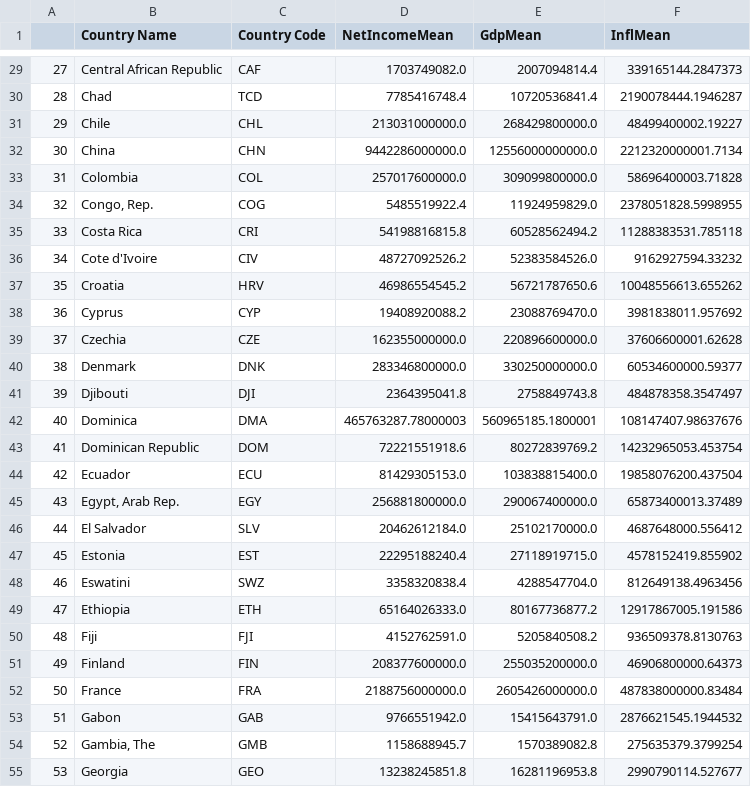
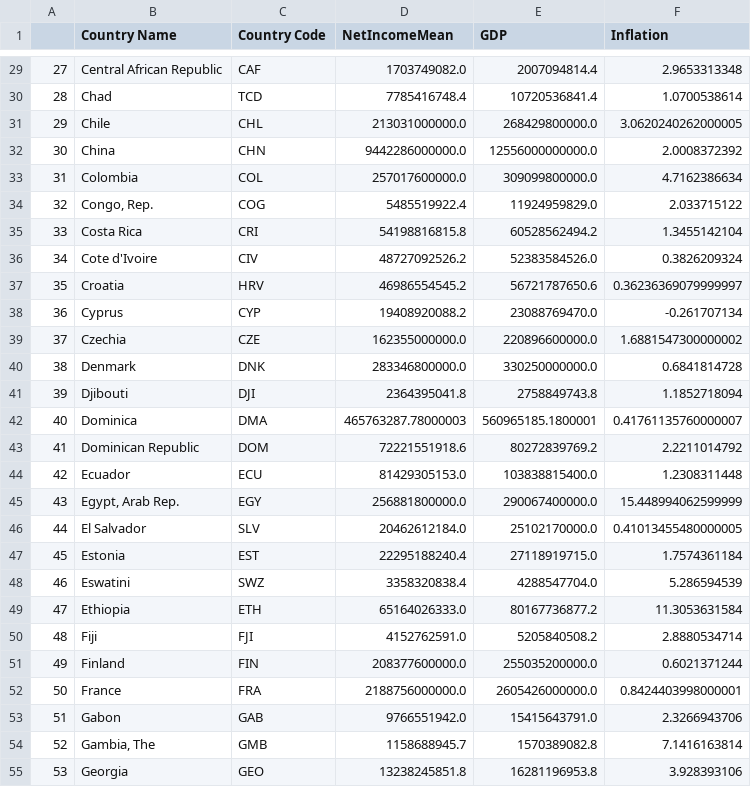
Before and after one commit to ashumskyy/data-dynamos-project-1, a CSV file: output/oleksiis_three_merged_df.csv, drawn as a sheet; only a part is shown, gaps mark what is left out; the diff covers the shown part only.

```diff
--- a/output/oleksiis_three_merged_df.csv
+++ b/output/oleksiis_three_merged_df.csv
@@ -1 +1 @@
-,Country Name,Country Code,NetIncomeMean,GdpMean,InflMean
+,Country Name,Country Code,NetIncomeMean,GDP,Inflation
@@ -29,27 +29,27 @@
-27,Central African Republic,CAF,1703749082.0,2007094814.4,339165144.2847373
-28,Chad,TCD,7785416748.4,10720536841.4,2190078444.1946287
-29,Chile,CHL,213031000000.0,268429800000.0,48499400002.19227
-30,China,CHN,9442286000000.0,12556000000000.0,2212320000001.7134
-31,Colombia,COL,257017600000.0,309099800000.0,58696400003.71828
-32,"Congo, Rep.",COG,5485519922.4,11924959829.0,2378051828.5998955
-33,Costa Rica,CRI,54198816815.8,60528562494.2,11288383531.785118
-34,Cote d'Ivoire,CIV,48727092526.2,52383584526.0,9162927594.33232
-35,Croatia,HRV,46986554545.2,56721787650.6,10048556613.655262
-36,Cyprus,CYP,19408920088.2,23088769470.0,3981838011.957692
-37,Czechia,CZE,162355000000.0,220896600000.0,37606600001.62628
-38,Denmark,DNK,283346800000.0,330250000000.0,60534600000.59377
-39,Djibouti,DJI,2364395041.8,2758849743.8,484878358.3547497
-40,Dominica,DMA,465763287.78000003,560965185.1800001,108147407.98637676
-41,Dominican Republic,DOM,72221551918.6,80272839769.2,14232965053.453754
-42,Ecuador,ECU,81429305153.0,103838815400.0,19858076200.437504
-43,"Egypt, Arab Rep.",EGY,256881800000.0,290067400000.0,65873400013.37489
-44,El Salvador,SLV,20462612184.0,25102170000.0,4687648000.556412
-45,Estonia,EST,22295188240.4,27118919715.0,4578152419.855902
-46,Eswatini,SWZ,3358320838.4,4288547704.0,812649138.4963456
-47,Ethiopia,ETH,65164026333.0,80167736877.2,12917867005.191586
-48,Fiji,FJI,4152762591.0,5205840508.2,936509378.8130763
-49,Finland,FIN,208377600000.0,255035200000.0,46906800000.64373
-50,France,FRA,2188756000000.0,2605426000000.0,487838000000.83484
-51,Gabon,GAB,9766551942.0,15415643791.0,2876621545.1944532
-52,"Gambia, The",GMB,1158688945.7,1570389082.8,275635379.3799254
-53,Georgia,GEO,13238245851.8,16281196953.8,2990790114.527677
+27,Central African Republic,CAF,1703749082.0,2007094814.4,2.9653313348
+28,Chad,TCD,7785416748.4,10720536841.4,1.0700538614
+29,Chile,CHL,213031000000.0,268429800000.0,3.0620240262000005
+30,China,CHN,9442286000000.0,12556000000000.0,2.0008372392
+31,Colombia,COL,257017600000.0,309099800000.0,4.7162386634
+32,"Congo, Rep.",COG,5485519922.4,11924959829.0,2.033715122
+33,Costa Rica,CRI,54198816815.8,60528562494.2,1.3455142104
+34,Cote d'Ivoire,CIV,48727092526.2,52383584526.0,0.3826209324
+35,Croatia,HRV,46986554545.2,56721787650.6,0.36236369079999997
+36,Cyprus,CYP,19408920088.2,23088769470.0,-0.261707134
+37,Czechia,CZE,162355000000.0,220896600000.0,1.6881547300000002
+38,Denmark,DNK,283346800000.0,330250000000.0,0.6841814728
+39,Djibouti,DJI,2364395041.8,2758849743.8,1.1852718094
+40,Dominica,DMA,465763287.78000003,560965185.1800001,0.41761135760000007
+41,Dominican Republic,DOM,72221551918.6,80272839769.2,2.2211014792
+42,Ecuador,ECU,81429305153.0,103838815400.0,1.2308311448
+43,"Egypt, Arab Rep.",EGY,256881800000.0,290067400000.0,15.448994062599999
+44,El Salvador,SLV,20462612184.0,25102170000.0,0.41013455480000005
+45,Estonia,EST,22295188240.4,27118919715.0,1.7574361184
+46,Eswatini,SWZ,3358320838.4,4288547704.0,5.286594539
+47,Ethiopia,ETH,65164026333.0,80167736877.2,11.3053631584
+48,Fiji,FJI,4152762591.0,5205840508.2,2.8880534714
+49,Finland,FIN,208377600000.0,255035200000.0,0.6021371244
+50,France,FRA,2188756000000.0,2605426000000.0,0.8424403998000001
+51,Gabon,GAB,9766551942.0,15415643791.0,2.3266943706
+52,"Gambia, The",GMB,1158688945.7,1570389082.8,7.1416163814
+53,Georgia,GEO,13238245851.8,16281196953.8,3.928393106
```
Also changed, not shown: 166 edited cells elsewhere in this file, 2 other files.
